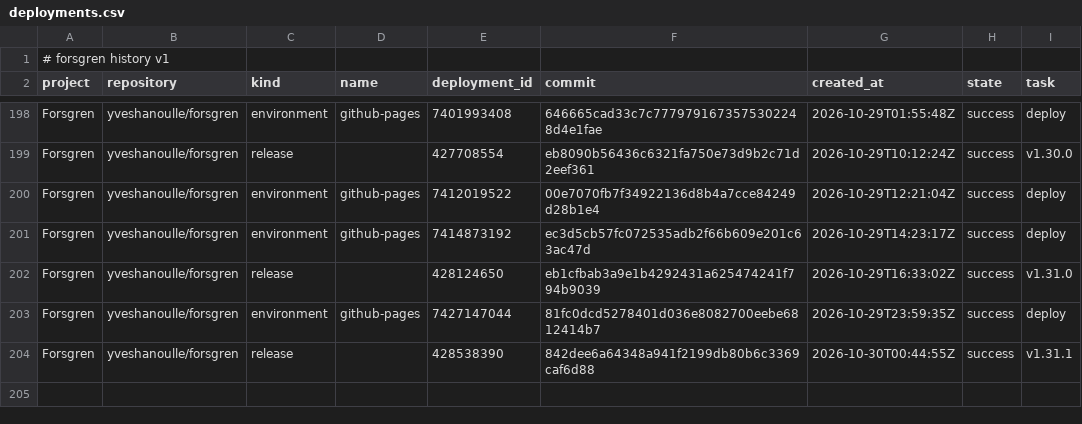
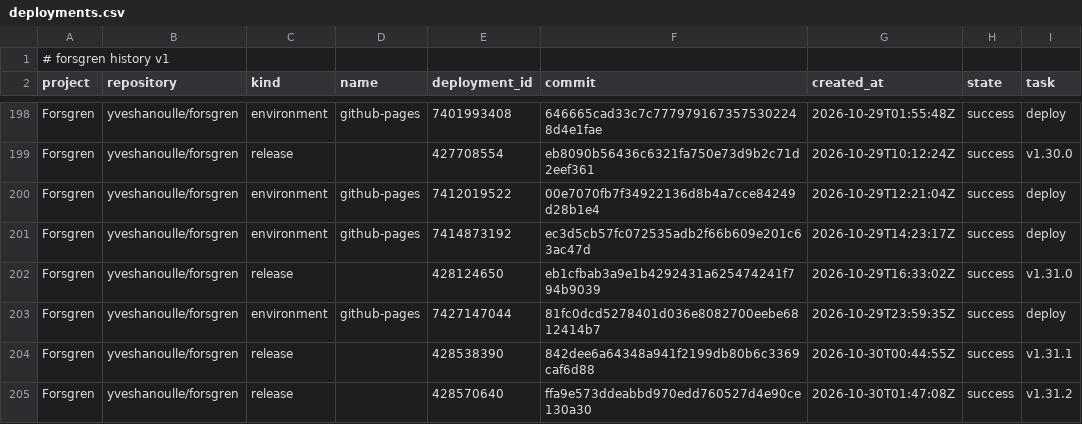
Before and after one commit to yveshanoulle/forsgren-metrics, a CSV file: data/deployments.csv, drawn as a sheet; only a part is shown, gaps mark what is left out.

```diff
--- a/data/deployments.csv
+++ b/data/deployments.csv
@@ -204 +204,2 @@ Forsgren,yveshanoulle/forsgren,environment,github-pages,7427147044,81fc0dcd52784
 Forsgren,yveshanoulle/forsgren,release,,428538390,842dee6a64348a941f2199db80b6c3369caf6d88,2026-10-30T00:44:55Z,success,v1.31.1
+Forsgren,yveshanoulle/forsgren,release,,428570640,ffa9e573ddeabbd970edd760527d4e90ce130a30,2026-10-30T01:47:08Z,success,v1.31.2
```
Also changed, not shown: data/commit_files.csv, data/commits.csv, 6 other files.
